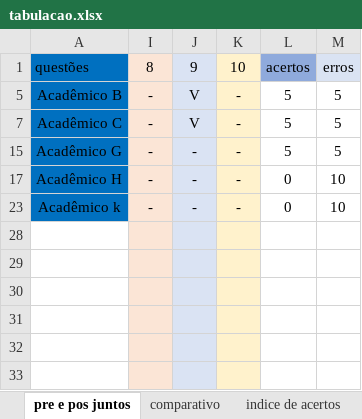
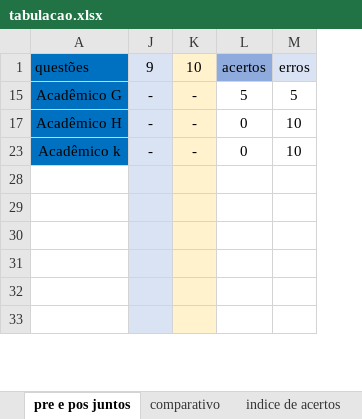
Before and after one commit to profjoaomoreira/dissertacao, an Excel workbook: tabulacao.xlsx, sheet pre e pos juntos, drawn as a sheet; only a part is shown; values as stored, in another font and other column widths than the file's, no borders; charts and pictures not drawn; the diff names each change by its address in the sheet, - before the commit and + after, or states it on an @@ line.

```diff
--- a/tabulacao.xlsx (sheet pre e pos juntos)
+++ b/tabulacao.xlsx (sheet pre e pos juntos)
@@ column I hidden, row 1: 8; rows 15-23: all - @@
-row 5: Acadêmico B | - | V | - | 5 | 5
-row 7: Acadêmico C | - | V | - | 5 | 5
```
Also changed, not shown: 1 other file.
